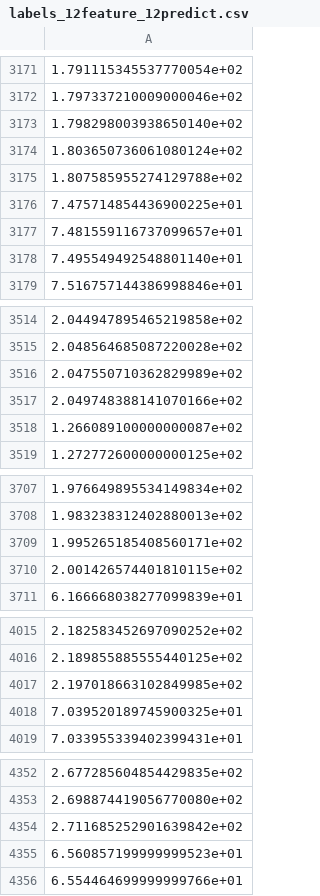
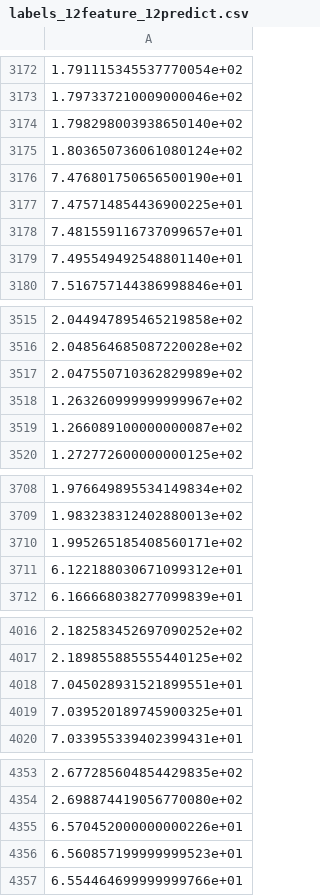
Before and after one commit to AriWebb/case-shiller-prediction, a CSV file: data/labels_12feature_12predict.csv, drawn as a sheet; only a part is shown, gaps mark what is left out; the diff covers the shown part only.

```diff
--- a/data/labels_12feature_12predict.csv
+++ b/data/labels_12feature_12predict.csv
@@ -3174,3 +3175,3 @@
 1.803650736061080124e+02
-1.807585955274129788e+02
+7.476801750656500190e+01
 7.475714854436900225e+01
@@ -3516,3 +3517,3 @@
 2.047550710362829989e+02
-2.049748388141070166e+02
+1.263260999999999967e+02
 1.266089100000000087e+02
@@ -3709,3 +3710,3 @@
 1.995265185408560171e+02
-2.001426574401810115e+02
+6.122188030671099312e+01
 6.166668038277099839e+01
@@ -4016,3 +4017,3 @@
 2.189855885555440125e+02
-2.197018663102849985e+02
+7.045028931521899551e+01
 7.039520189745900325e+01
@@ -4353,3 +4354,3 @@
 2.698874419056770080e+02
-2.711685252901639842e+02
+6.570452000000000226e+01
 6.560857199999999523e+01
```
Also changed, not shown: 1 added row, 1 removed row and 11 edited cells elsewhere in this file, 1 other file.
